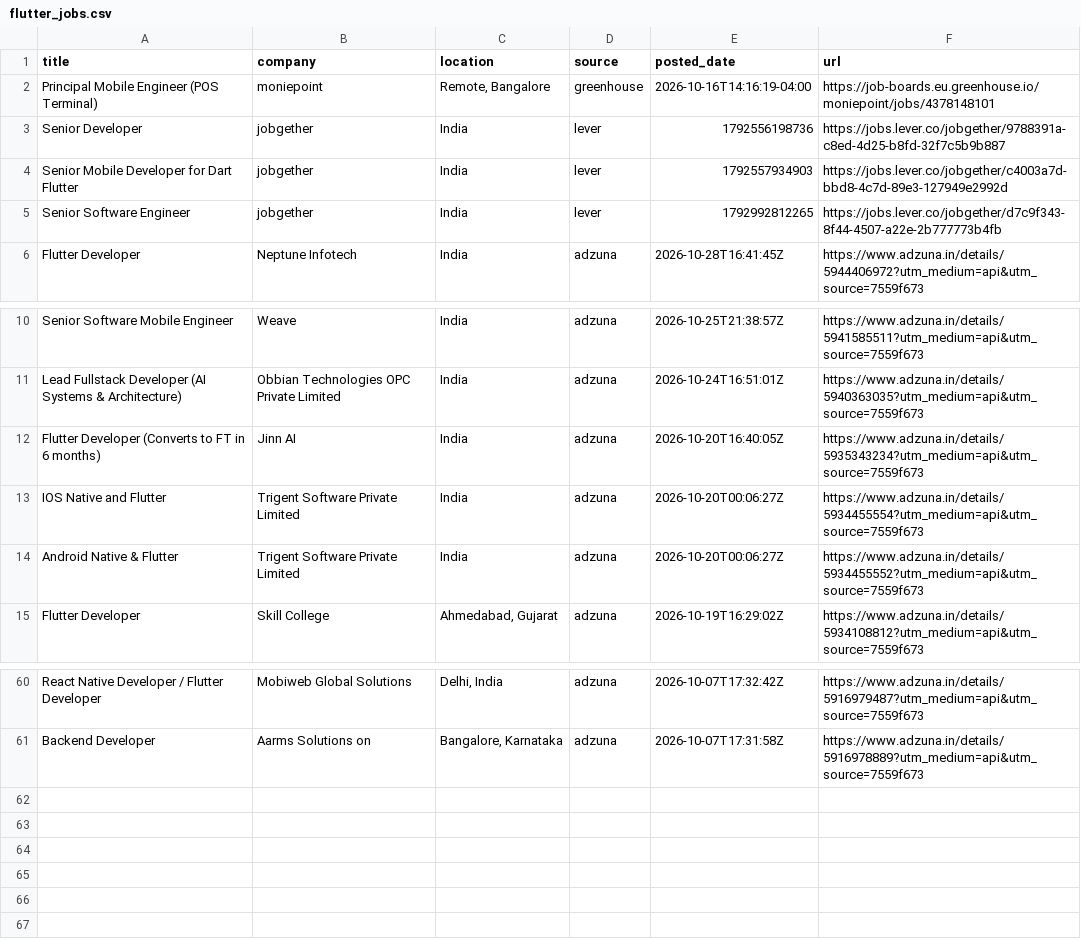
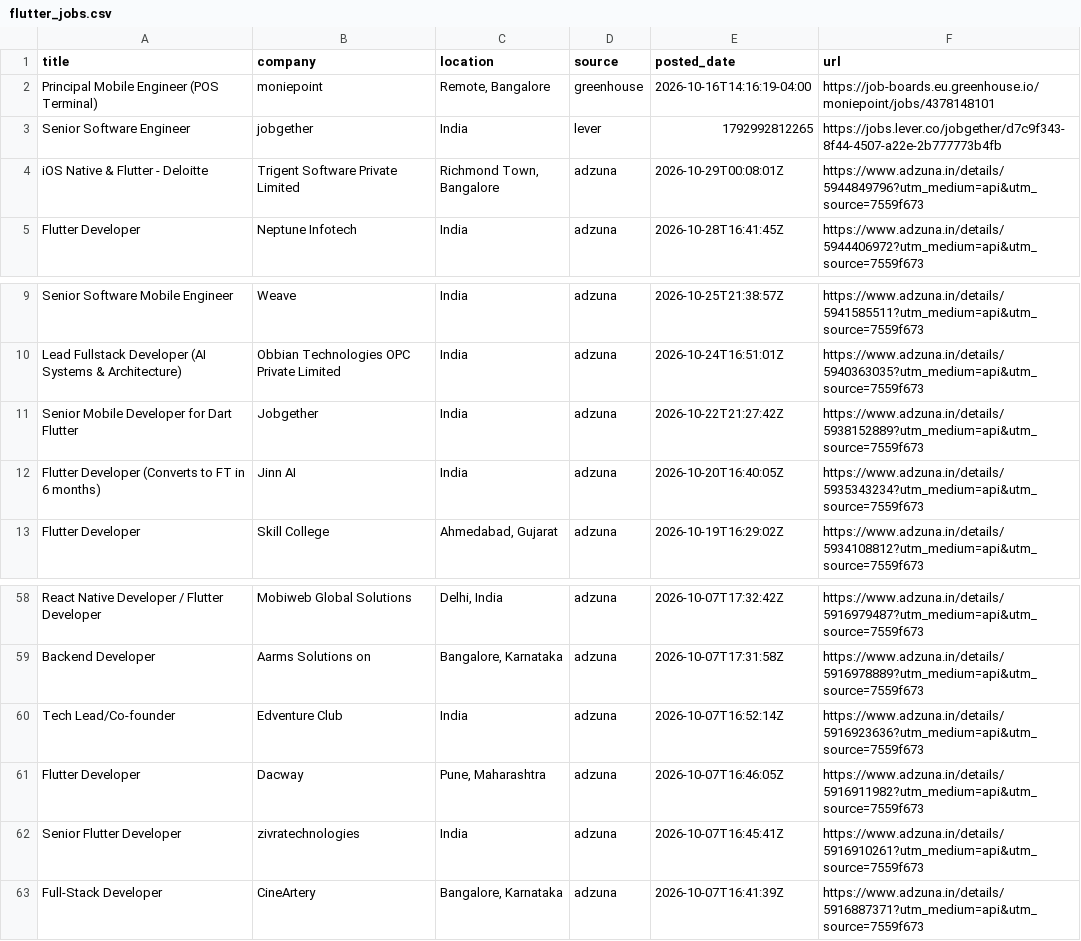
Before and after one commit to jatin-web/flutter-jobs-finder, a CSV file: output/flutter_jobs.csv, drawn as a sheet; only a part is shown, gaps mark what is left out; removed rows and columns are numbered as before the commit, all else as after; the diff names each change by its address in the sheet, - before the commit and + after, or states it on an @@ line.

```diff
--- a/output/flutter_jobs.csv
+++ b/output/flutter_jobs.csv
-row 3: Senior Developer | jobgether | India | lever | 1792556198736 | https://jobs.lever.co/jobgether/9788391a-c8ed-4d25-b8fd-32f7c5b9b887
-row 4: Senior Mobile Developer for Dart Flutter | jobgether | India | lever | 1792557934903 | https://jobs.lever.co/jobgether/c4003a7d-bbd8-4c7d-89e3-127949e2992d
+row 4: iOS Native & Flutter - Deloitte | Trigent Software Private Limited | Richmond Town, Bangalore | adzuna | 2026-10-29T00:08:01Z | https://www.adzuna.in/details/5944849796?utm_medium=api&utm_source=7559f673
+row 11: Senior Mobile Developer for Dart Flutter | Jobgether | India | adzuna | 2026-10-22T21:27:42Z | https://www.adzuna.in/details/5938152889?utm_medium=api&utm_source=7559f673
-row 13: IOS Native and Flutter | Trigent Software Private Limited | India | adzuna | 2026-10-20T00:06:27Z | https://www.adzuna.in/details/5934455554?utm_medium=api&utm_source=7559f673
-row 14: Android Native & Flutter | Trigent Software Private Limited | India | adzuna | 2026-10-20T00:06:27Z | https://www.adzuna.in/details/5934455552?utm_medium=api&utm_source=7559f673
+row 60: Tech Lead/Co-founder | Edventure Club | India | adzuna | 2026-10-07T16:52:14Z | https://www.adzuna.in/details/5916923636?utm_medium=api&utm_source=7559f673
+row 61: Flutter Developer | Dacway | Pune, Maharashtra | adzuna | 2026-10-07T16:46:05Z | https://www.adzuna.in/details/5916911982?utm_medium=api&utm_source=7559f673
+row 62: Senior Flutter Developer | zivratechnologies | India | adzuna | 2026-10-07T16:45:41Z | https://www.adzuna.in/details/5916910261?utm_medium=api&utm_source=7559f673
+row 63: Full-Stack Developer | CineArtery | Bangalore, Karnataka | adzuna | 2026-10-07T16:41:39Z | https://www.adzuna.in/details/5916887371?utm_medium=api&utm_source=7559f673
```
Also changed, not shown: 5 other files.
